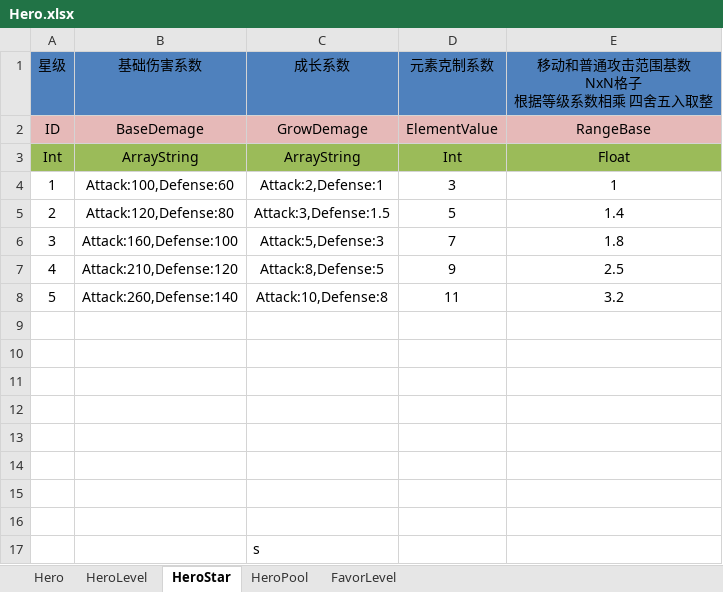
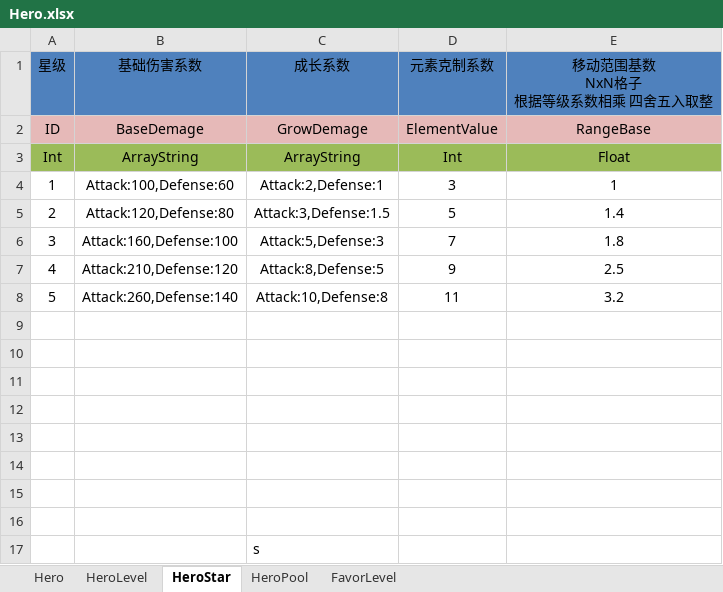
Before and after one commit to shanteng/CS, an Excel workbook: Excel/Hero.xlsx, sheet HeroStar, drawn as a sheet; values as stored, in another font and other column widths than the file's, no borders; ↵ is a line break in a cell; the diff names each change by its address in the sheet, - before the commit and + after, or states it on an @@ line.

```diff
--- a/Excel/Hero.xlsx (sheet HeroStar)
+++ b/Excel/Hero.xlsx (sheet HeroStar)
-E1: 移动和普通攻击范围基数 ↵ NxN格子 ↵ 根据等级系数相乘 四舍五入取整
+E1: 移动范围基数 ↵ NxN格子 ↵ 根据等级系数相乘 四舍五入取整
```
Also changed, not shown: sheet HeroLevel, sheet Hero, Excel/Const.xlsx, Excel/Language.xlsx, 29 other files.
